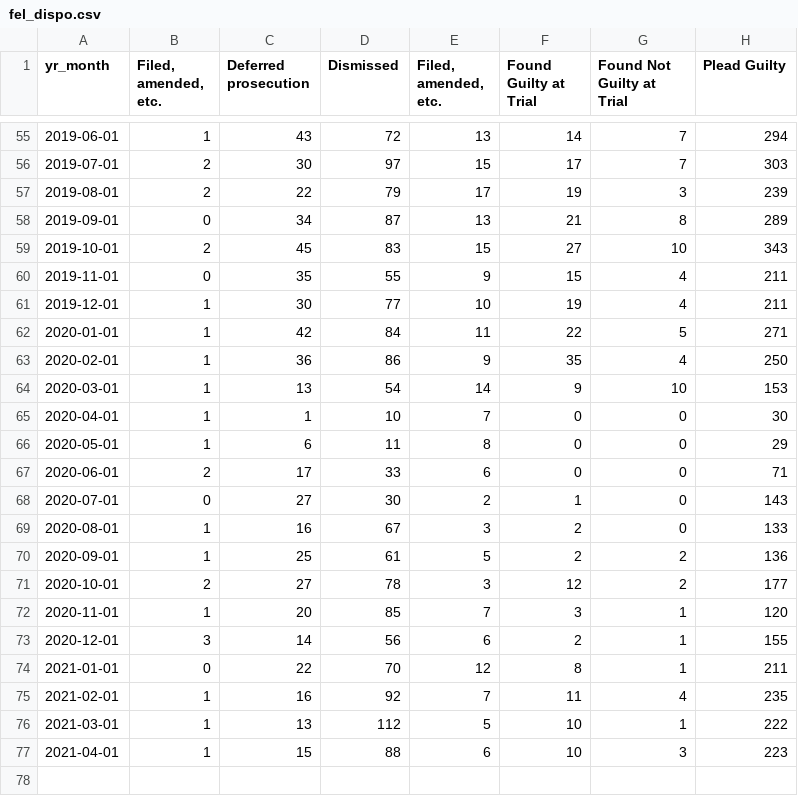
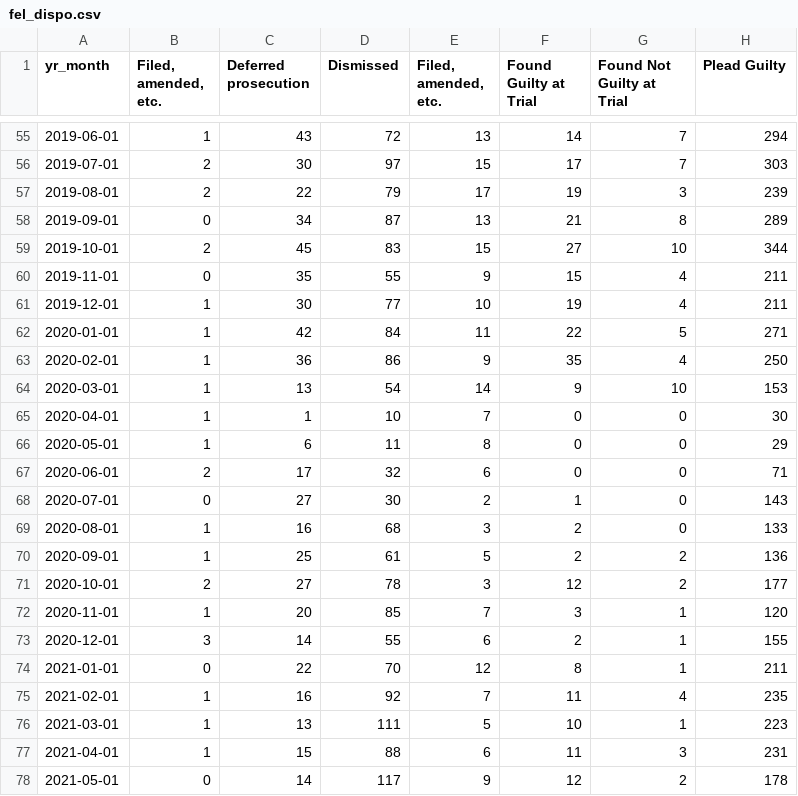
Before and after one commit to milwaukeedao/mke-da-dashboard-data, a CSV file: dispo/fel_dispo.csv, drawn as a sheet; only a part is shown, gaps mark what is left out.

```diff
--- a/dispo/fel_dispo.csv
+++ b/dispo/fel_dispo.csv
@@ -58,3 +58,3 @@ yr_month," Filed, amended, etc.",Deferred prosecution,Dismissed,"Filed, amended,
 2019-09-01,0,34,87,13,21,8,289
-2019-10-01,2,45,83,15,27,10,343
+2019-10-01,2,45,83,15,27,10,344
 2019-11-01,0,35,55,9,15,4,211
@@ -66,5 +66,5 @@ yr_month," Filed, amended, etc.",Deferred prosecution,Dismissed,"Filed, amended,
 2020-05-01,1,6,11,8,0,0,29
-2020-06-01,2,17,33,6,0,0,71
+2020-06-01,2,17,32,6,0,0,71
 2020-07-01,0,27,30,2,1,0,143
-2020-08-01,1,16,67,3,2,0,133
+2020-08-01,1,16,68,3,2,0,133
 2020-09-01,1,25,61,5,2,2,136
@@ -72,6 +72,7 @@ yr_month," Filed, amended, etc.",Deferred prosecution,Dismissed,"Filed, amended,
 2020-11-01,1,20,85,7,3,1,120
-2020-12-01,3,14,56,6,2,1,155
+2020-12-01,3,14,55,6,2,1,155
 2021-01-01,0,22,70,12,8,1,211
 2021-02-01,1,16,92,7,11,4,235
-2021-03-01,1,13,112,5,10,1,222
-2021-04-01,1,15,88,6,10,3,223
+2021-03-01,1,13,111,5,10,1,223
+2021-04-01,1,15,88,6,11,3,231
+2021-05-01,0,14,117,9,12,2,178
```
Also changed, not shown: dispo/mis_dispo.csv, dispo/mn_dispo.csv, 40 other files.
